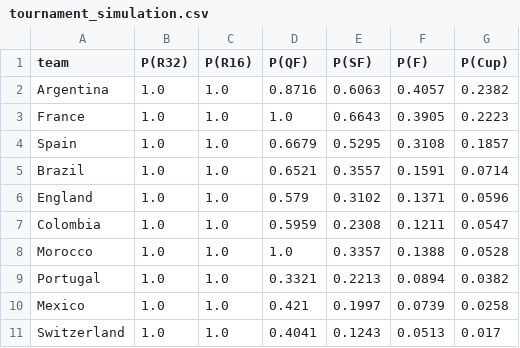
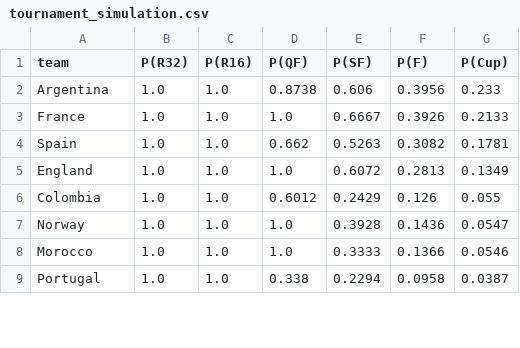
Before and after one commit to AayushSharma1003/WCPredict, a CSV file: data/tournament_simulation.csv, drawn as a sheet; only a part is shown; the diff covers the shown part only.

```diff
--- a/data/tournament_simulation.csv
+++ b/data/tournament_simulation.csv
@@ -1,11 +1,9 @@
 team,P(R32),P(R16),P(QF),P(SF),P(F),P(Cup)
-Argentina,1.0,1.0,0.8716,0.6063,0.4057,0.2382
-France,1.0,1.0,1.0,0.6643,0.3905,0.2223
-Spain,1.0,1.0,0.6679,0.5295,0.3108,0.1857
-Brazil,1.0,1.0,0.6521,0.3557,0.1591,0.0714
-England,1.0,1.0,0.579,0.3102,0.1371,0.0596
-Colombia,1.0,1.0,0.5959,0.2308,0.1211,0.0547
-Morocco,1.0,1.0,1.0,0.3357,0.1388,0.0528
-Portugal,1.0,1.0,0.3321,0.2213,0.0894,0.0382
-Mexico,1.0,1.0,0.421,0.1997,0.0739,0.0258
-Switzerland,1.0,1.0,0.4041,0.1243,0.0513,0.017
+Argentina,1.0,1.0,0.8738,0.606,0.3956,0.233
+France,1.0,1.0,1.0,0.6667,0.3926,0.2133
+Spain,1.0,1.0,0.662,0.5263,0.3082,0.1781
+England,1.0,1.0,1.0,0.6072,0.2813,0.1349
+Colombia,1.0,1.0,0.6012,0.2429,0.126,0.055
+Norway,1.0,1.0,1.0,0.3928,0.1436,0.0547
+Morocco,1.0,1.0,1.0,0.3333,0.1366,0.0546
+Portugal,1.0,1.0,0.338,0.2294,0.0958,0.0387
```
Also changed, not shown: 3 added rows, 1 removed row, 3 moved rows and 10 edited cells elsewhere in this file, data/elo_current.csv, 7 other files.
